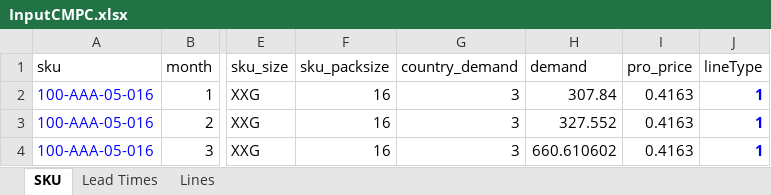
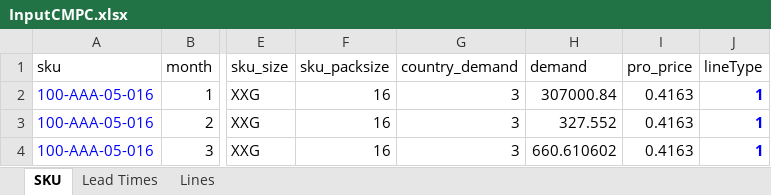
Before and after one commit to elisa-ite/CMPC-manufacturing, an Excel workbook: InputCMPC.xlsx, sheet SKU, drawn as a sheet; only a part is shown, gaps mark what is left out; values as stored, in another font and other column widths than the file's, no borders; the diff names each change by its address in the sheet, - before the commit and + after, or states it on an @@ line.

```diff
--- a/InputCMPC.xlsx (sheet SKU)
+++ b/InputCMPC.xlsx (sheet SKU)
-H2 (demand): 307.84
+H2 (demand): 307000.84
```
Also changed, not shown: sheet Lines, 1 other file.
